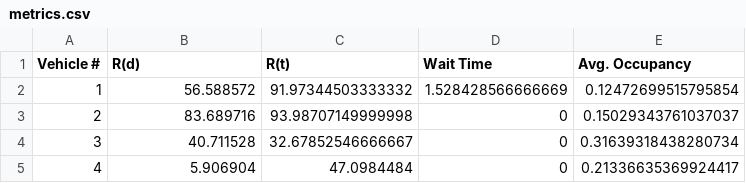
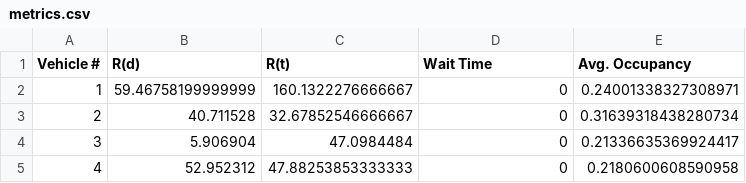
Before and after one commit to rbgchen/HART_VRP, a CSV file: metrics.csv, drawn as a sheet.

Commit message:
Added returning of metrics.

```diff
--- a/metrics.csv
+++ b/metrics.csv
@@ -1,5 +1,5 @@
 Vehicle #,R(d),R(t),Wait Time,Avg. Occupancy
-1,56.588572,91.97344503333332,1.528428566666669,0.12472699515795854
-2,83.689716,93.98707149999998,0,0.15029343761037037
-3,40.711528,32.67852546666667,0,0.31639318438280734
-4,5.906904,47.0984484,0,0.21336635369924417
+1,59.46758199999999,160.1322276666667,0,0.24001338327308971
+2,40.711528,32.67852546666667,0,0.31639318438280734
+3,5.906904,47.0984484,0,0.21336635369924417
+4,52.952312,47.88253853333333,0,0.2180600608590958
```
Also changed, not shown: results.csv, 1 other file.
